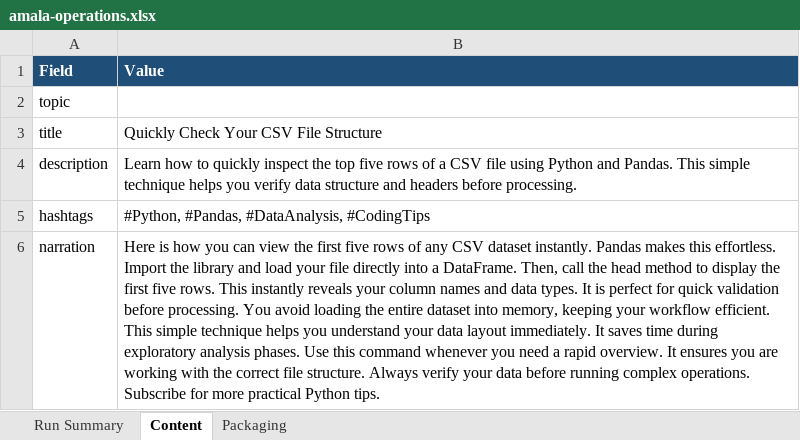
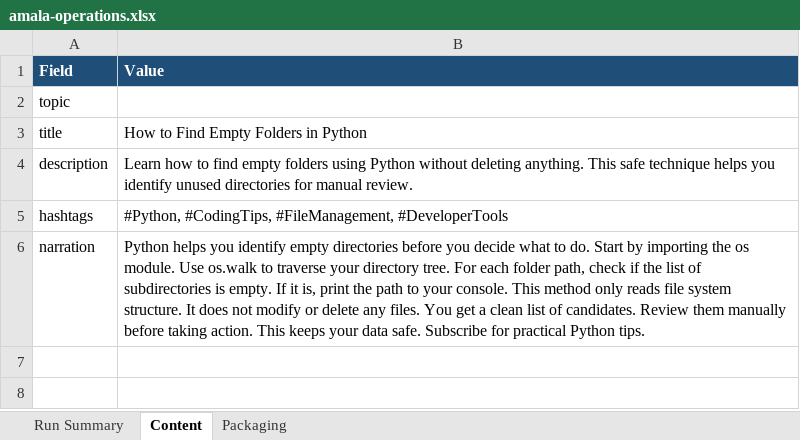
Before and after one commit to amalraj020-a11y/automated-YT-operations, an Excel workbook: reports/latest/amala-operations.xlsx, sheet Content, drawn as a sheet; values as stored, in another font and other column widths than the file's, no borders; the diff names each change by its address in the sheet, - before the commit and + after, or states it on an @@ line.

```diff
--- a/reports/latest/amala-operations.xlsx (sheet Content)
+++ b/reports/latest/amala-operations.xlsx (sheet Content)
-B3 (Value): Quickly Check Your CSV File Structure
+B3 (Value): How to Find Empty Folders in Python
-B4 (Value): …how to quickly inspect the top five rows of a CSV file using Python and Pandas. This simple technique helps you verify data structure and headers before processing.
+B4 (Value): …how to find empty folders using Python without deleting anything. This safe technique helps you identify unused directories for manual review.
-B5 (Value): #Python, #Pandas, #DataAnalysis, #CodingTips
+B5 (Value): #Python, #CodingTips, #FileManagement, #DeveloperTools
-B6 (Value): Here is how you can view the first five rows of any CSV dataset instantly. Pandas makes this effortless. Import the library and load your file directly into a DataFrame. Then, call the head method to display the first five rows. This instantly reveals your column names and data types. It is perfect for quick validation before processing. You avoid loading the entire dataset into memory, keeping your workflow efficient. This simple technique helps you understand your data layout immediately. It saves time during exploratory analysis phases. Use this command whenever you need a rapid overview. It ensures you are working with the correct file structure. Always verify your data before running complex operations. Subscribe for more practical Python…
+B6 (Value): Python helps you identify empty directories before you decide what to do. Start by importing the os module. Use os.walk to traverse your directory tree. For each folder path, check if the list of subdirectories is empty. If it is, print the path to your console. This method only reads file system structure. It does not modify or delete any files. You get a clean list of candidates. Review them manually before taking action. This keeps your data safe. Subscribe for practical Python…
```
Also changed, not shown: sheet Run Summary, sheet Packaging.
